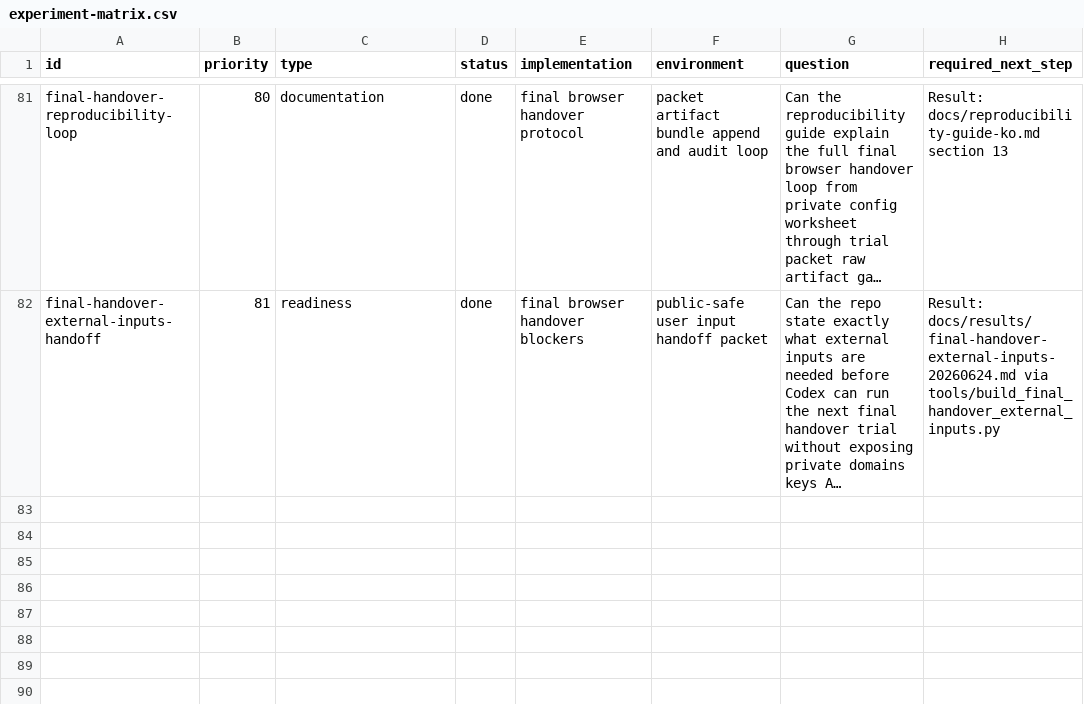
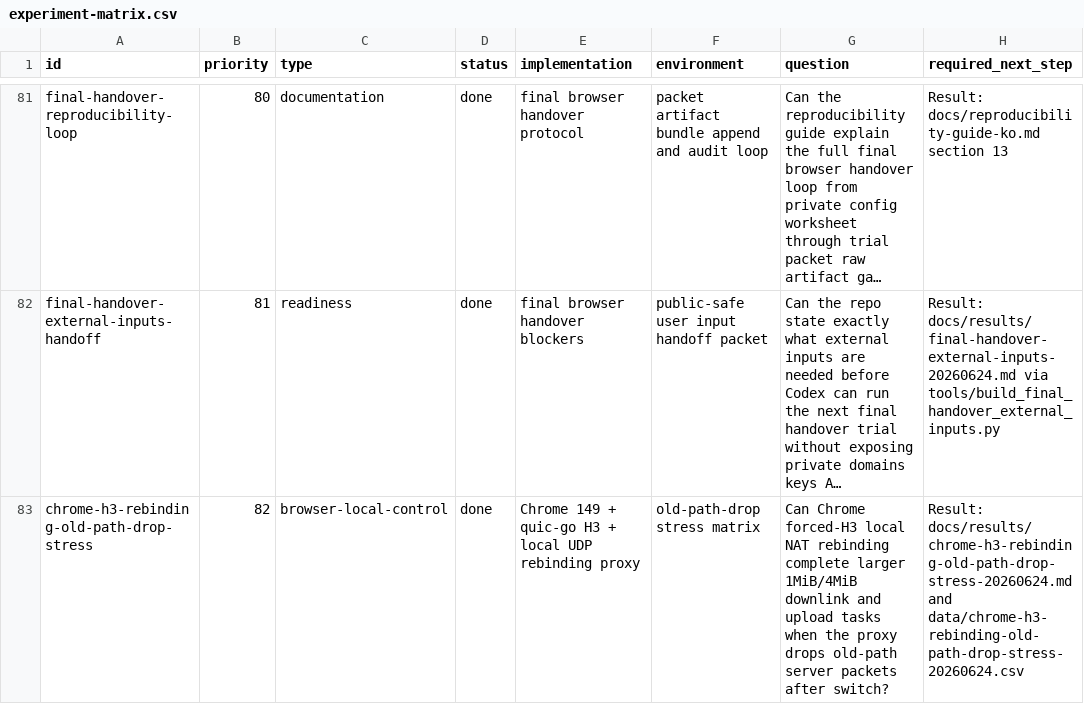
Before and after one commit to manNomi/quic-connect-migration, a CSV file: harness/manifests/experiment-matrix.csv, drawn as a sheet; only a part is shown, gaps mark what is left out; long unchanged cells end in …; the diff names each change by its address in the sheet, - before the commit and + after, or states it on an @@ line.

```diff
--- a/harness/manifests/experiment-matrix.csv
+++ b/harness/manifests/experiment-matrix.csv
+row 83: chrome-h3-rebinding-old-path-drop-stress | 82 | browser-local-control | done | Chrome 149 + quic-go H3 + local UDP rebinding proxy | old-path-drop stress matrix | Can Chrome forced-H3 local NAT rebinding complete larger 1MiB/4MiB downlink and upload tasks when the proxy drops old-path server packets after switch? | Result: docs/results/chrome-h3-rebinding-old-path-drop-stress-20260624.md and data/chrome-h3-rebinding-old-path-drop-stress-20260624.csv
```
Also changed, not shown: data/cm-operational-friction-matrix-20260624.csv, data/experiment-results.csv, 31 other files.
